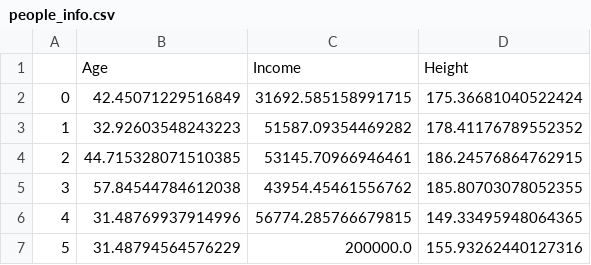
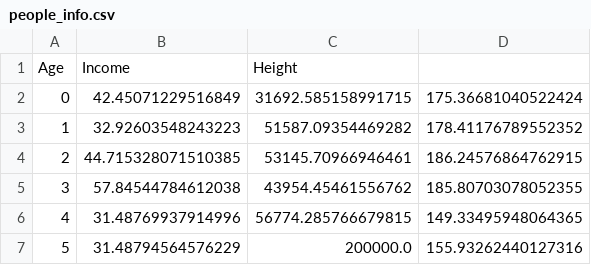
Before and after one commit to PandasKim/PandasKim.github.io, a CSV file: people_info.csv, drawn as a sheet; only a part is shown; removed rows and columns are numbered as before the commit, all else as after; the diff names each change by its address in the sheet, - before the commit and + after, or states it on an @@ line.

Commit message:
Update people_info.csv

```diff
--- a/people_info.csv
+++ b/people_info.csv
-row 1:  | Age | Income | Height
+row 1: Age | Income | Height
```
